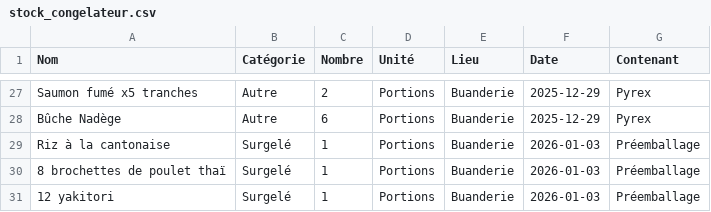
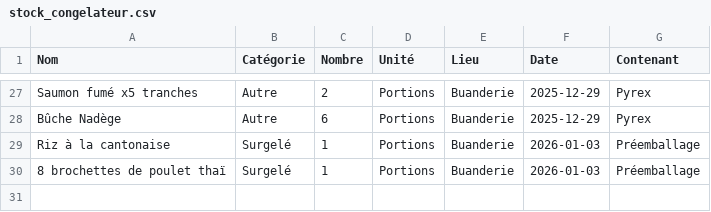
Before and after one commit to stephane0254-png/Congelateurs, a CSV file: stock_congelateur.csv, drawn as a sheet; only a part is shown, gaps mark what is left out; the diff names each change by its address in the sheet, - before the commit and + after, or states it on an @@ line.

Commit message:
Fini

```diff
--- a/stock_congelateur.csv
+++ b/stock_congelateur.csv
-row 31: 12 yakitori | Surgelé | 1 | Portions | Buanderie | 2026-01-03 | Préemballage
```
